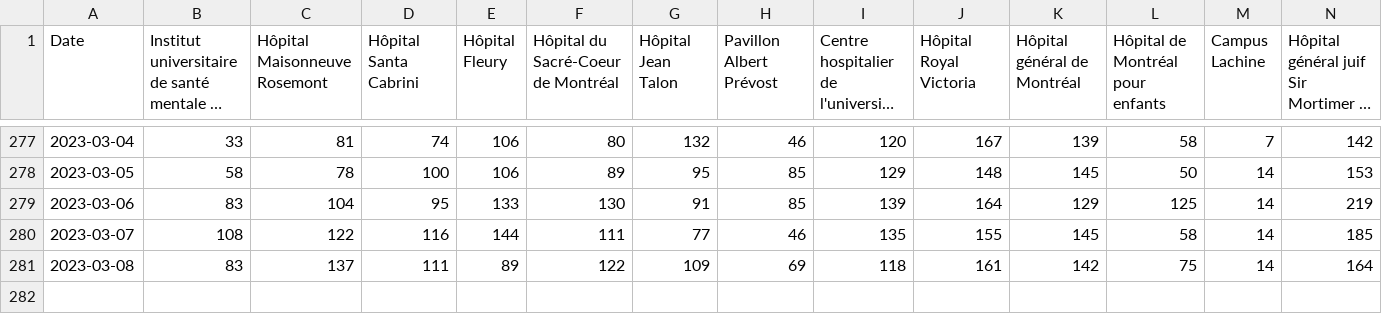
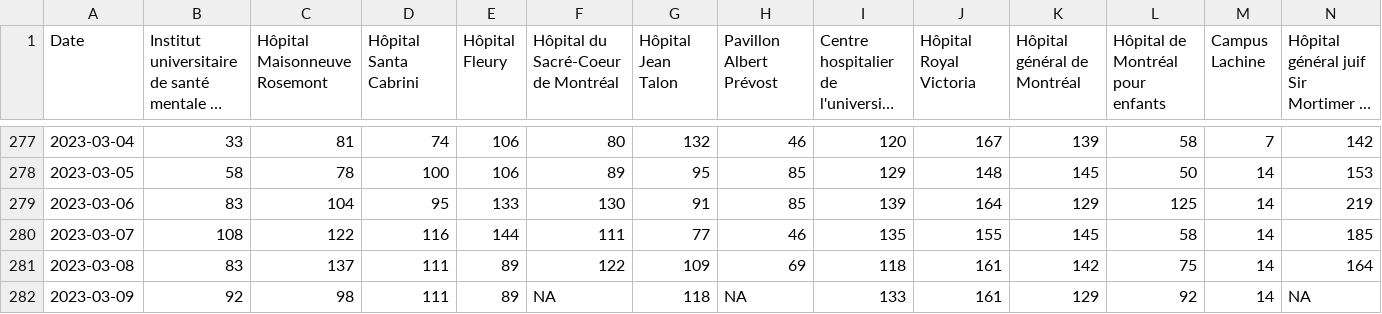
Before and after one commit to jlomako/pdfscraper, a CSV file: data/daily_data.csv, drawn as a sheet; only a part is shown, gaps mark what is left out; long unchanged cells end in …; rows hold the shown columns only; the diff names each change by its address in the sheet, - before the commit and + after, or states it on an @@ line.

```diff
--- a/data/daily_data.csv
+++ b/data/daily_data.csv
+row 282: 2023-03-09 | 92 | 98 | 111 | 89 | NA | 118 | NA | 133 | 161 | 129 | 92 | 14 | NA
```
Also changed, not shown: data/last7days.csv, data/table_all.csv.
